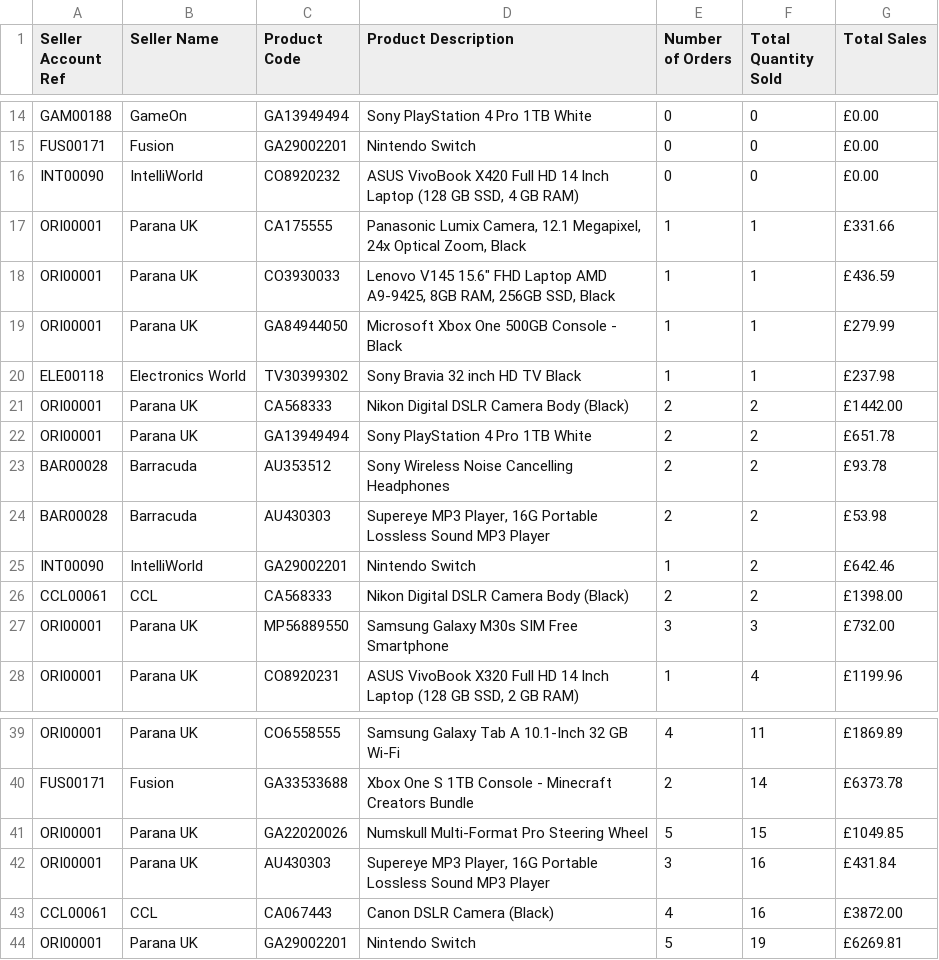
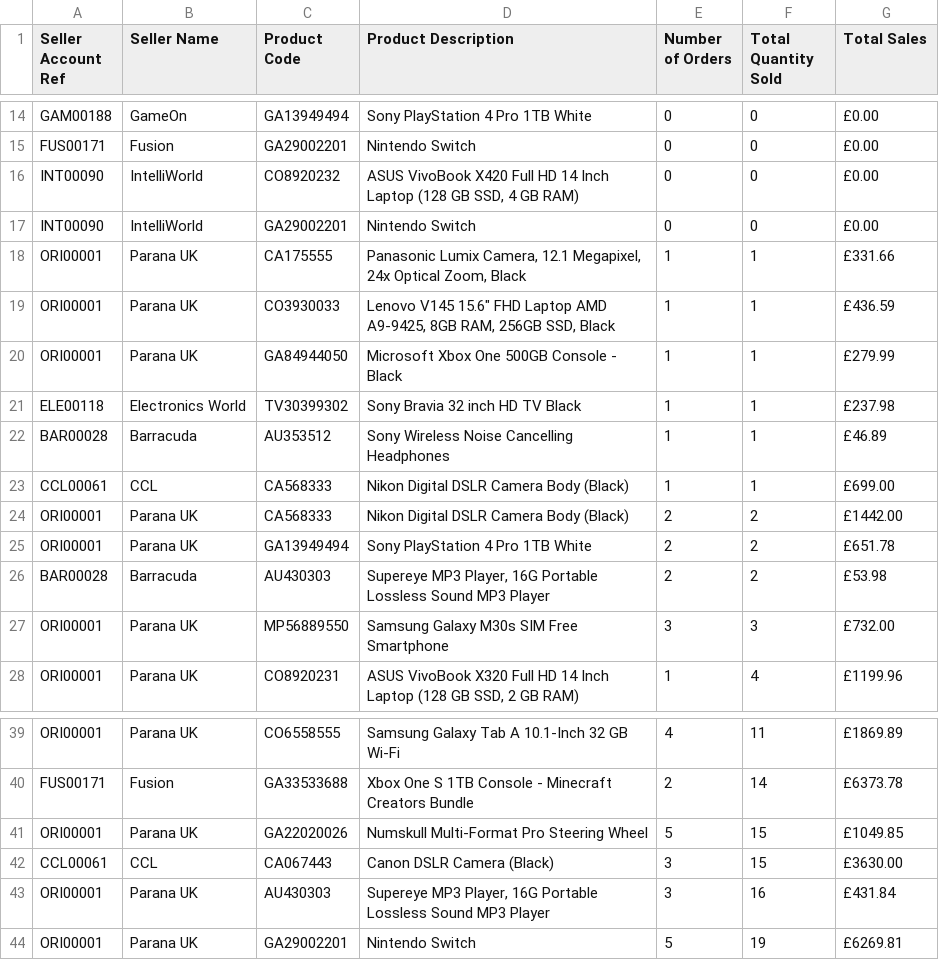
Before and after one commit to Ana-Tinelli/e-commerce-sql-analysis, a CSV file: results/03_seller_product_summary.csv, drawn as a sheet; only a part is shown, gaps mark what is left out; removed rows and columns are numbered as before the commit, all else as after; the diff names each change by its address in the sheet, - before the commit and + after, or states it on an @@ line.

Commit message:
Align SQL results with repository database and document assessments.

```diff
--- a/results/03_seller_product_summary.csv
+++ b/results/03_seller_product_summary.csv
+row 17: INT00090 | IntelliWorld | GA29002201 | Nintendo Switch | 0 | 0 | £0.00
+row 22: BAR00028 | Barracuda | AU353512 | Sony Wireless Noise Cancelling Headphones | 1 | 1 | £46.89
+row 23: CCL00061 | CCL | CA568333 | Nikon Digital DSLR Camera Body (Black) | 1 | 1 | £699.00
-row 23: BAR00028 | Barracuda | AU353512 | Sony Wireless Noise Cancelling Headphones | 2 | 2 | £93.78
-row 25: INT00090 | IntelliWorld | GA29002201 | Nintendo Switch | 1 | 2 | £642.46
-row 26: CCL00061 | CCL | CA568333 | Nikon Digital DSLR Camera Body (Black) | 2 | 2 | £1398.00
+row 42: CCL00061 | CCL | CA067443 | Canon DSLR Camera (Black) | 3 | 15 | £3630.00
-row 43: CCL00061 | CCL | CA067443 | Canon DSLR Camera (Black) | 4 | 16 | £3872.00
```
Also changed, not shown: results/04_product_category_comparison.csv, 2 other files.
